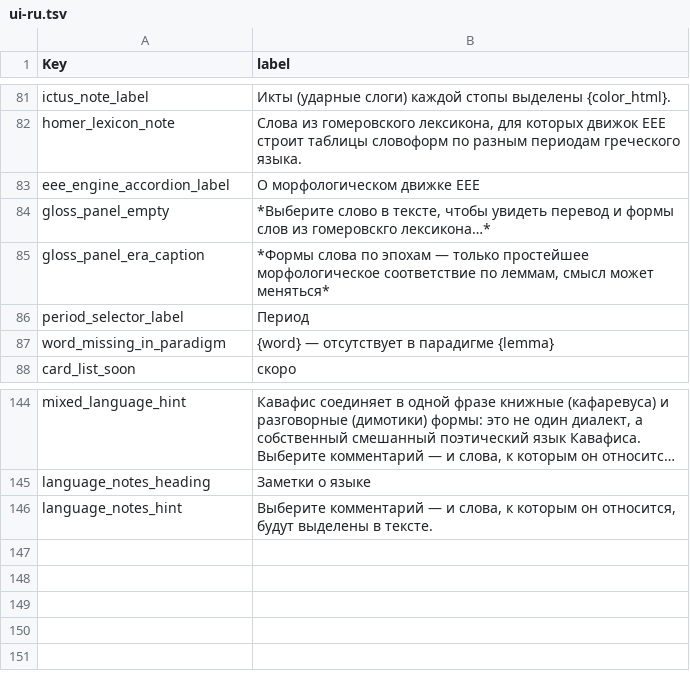
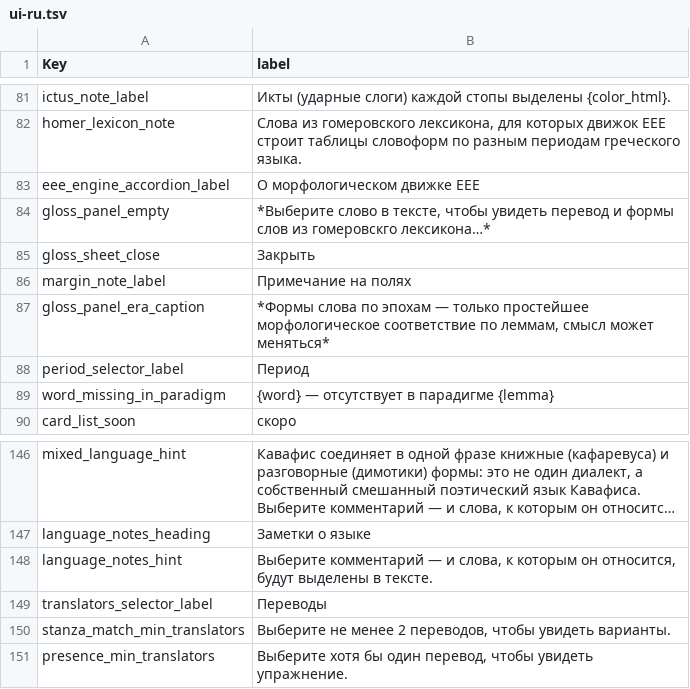
Before and after one commit to EEE-project/eee-project, a TSV file: src/eee_project/data/labels/ui-ru.tsv, drawn as a sheet; only a part is shown, gaps mark what is left out; long unchanged cells end in …; the diff names each change by its address in the sheet, - before the commit and + after, or states it on an @@ line.

```diff
--- a/src/eee_project/data/labels/ui-ru.tsv
+++ b/src/eee_project/data/labels/ui-ru.tsv
+row 85: gloss_sheet_close | Закрыть
+row 86: margin_note_label | Примечание на полях
+row 149: translators_selector_label | Переводы
+row 150: stanza_match_min_translators | Выберите не менее 2 переводов, чтобы увидеть варианты.
+row 151: presence_min_translators | Выберите хотя бы один перевод, чтобы увидеть упражнение.
```
Also changed, not shown: src/eee_project/data/labels/ui-el.tsv, src/eee_project/data/labels/ui-en.tsv, 15 other files.
